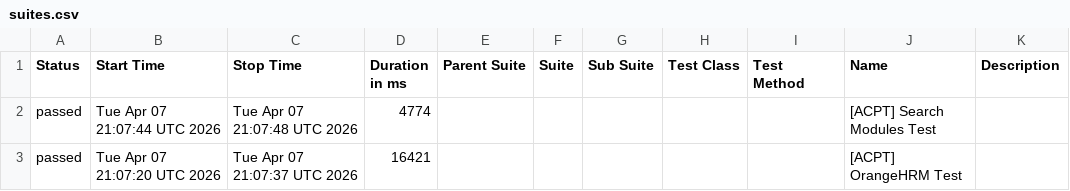
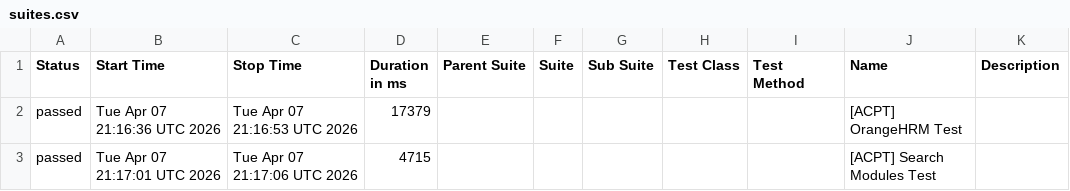
Before and after one commit to cdpaiassistance-arch/PSMDemo, a CSV file: acpt/allure-report/data/suites.csv, drawn as a sheet.

```diff
--- a/acpt/allure-report/data/suites.csv
+++ b/acpt/allure-report/data/suites.csv
@@ -1,3 +1,3 @@
 "Status","Start Time","Stop Time","Duration in ms","Parent Suite","Suite","Sub Suite","Test Class","Test Method","Name","Description"
-"passed","Tue Apr 07 21:07:44 UTC 2026","Tue Apr 07 21:07:48 UTC 2026","4774","","","","","","[ACPT] Search Modules Test",""
-"passed","Tue Apr 07 21:07:20 UTC 2026","Tue Apr 07 21:07:37 UTC 2026","16421","","","","","","[ACPT] OrangeHRM Test",""
+"passed","Tue Apr 07 21:16:36 UTC 2026","Tue Apr 07 21:16:53 UTC 2026","17379","","","","","","[ACPT] OrangeHRM Test",""
+"passed","Tue Apr 07 21:17:01 UTC 2026","Tue Apr 07 21:17:06 UTC 2026","4715","","","","","","[ACPT] Search Modules Test",""
```
Also changed, not shown: prod/allure-report/data/suites.csv, 46 other files.
